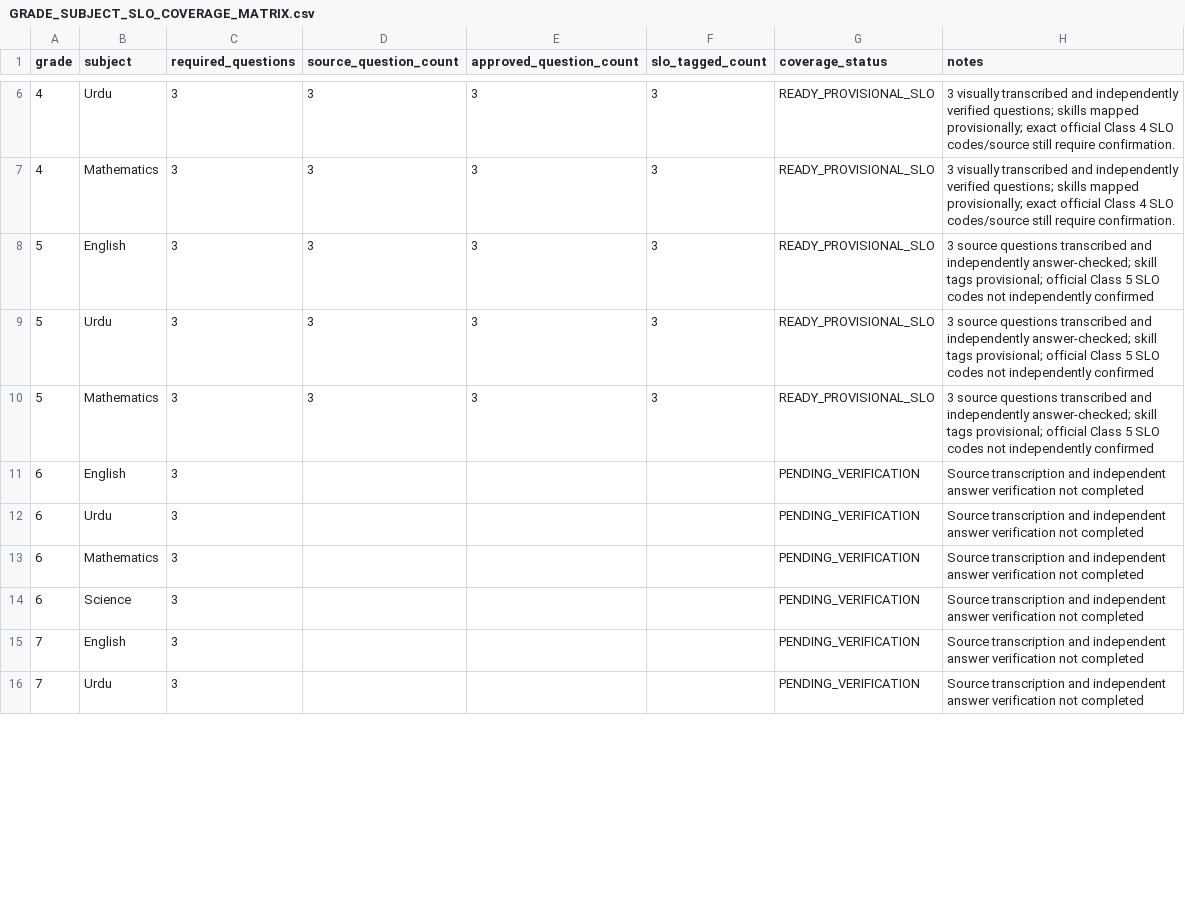
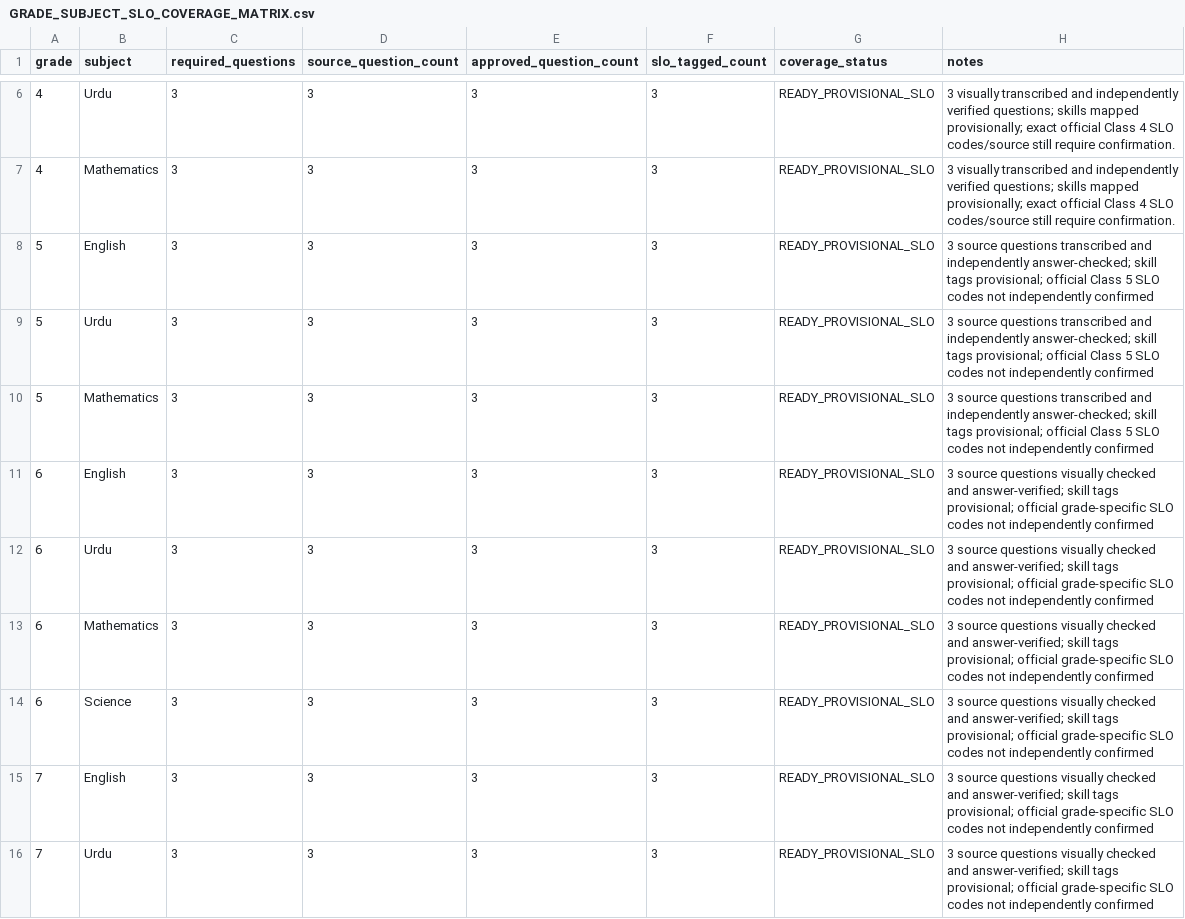
Before and after one commit to sajidaeo39/Student-MCQ-Portal, a CSV file: audit/GRADE_SUBJECT_SLO_COVERAGE_MATRIX.csv, drawn as a sheet; only a part is shown, gaps mark what is left out; the diff covers the shown part only.

Commit message:
Update provisional SLO coverage for Classes 6-8

```diff
--- a/audit/GRADE_SUBJECT_SLO_COVERAGE_MATRIX.csv
+++ b/audit/GRADE_SUBJECT_SLO_COVERAGE_MATRIX.csv
@@ -10,7 +10,7 @@ grade,subject,required_questions,source_question_count,approved_question_count,s
 5,Mathematics,3,3,3,3,READY_PROVISIONAL_SLO,"3 source questions transcribed and independently answer-checked; skill tags provisional; official Class 5 SLO codes not independently confirmed"
-6,English,3,,,,PENDING_VERIFICATION,Source transcription and independent answer verification not completed
-6,Urdu,3,,,,PENDING_VERIFICATION,Source transcription and independent answer verification not completed
-6,Mathematics,3,,,,PENDING_VERIFICATION,Source transcription and independent answer verification not completed
-6,Science,3,,,,PENDING_VERIFICATION,Source transcription and independent answer verification not completed
-7,English,3,,,,PENDING_VERIFICATION,Source transcription and independent answer verification not completed
-7,Urdu,3,,,,PENDING_VERIFICATION,Source transcription and independent answer verification not completed
+6,English,3,3,3,3,READY_PROVISIONAL_SLO,"3 source questions visually checked and answer-verified; skill tags provisional; official grade-specific SLO codes not independently confirmed"
+6,Urdu,3,3,3,3,READY_PROVISIONAL_SLO,"3 source questions visually checked and answer-verified; skill tags provisional; official grade-specific SLO codes not independently confirmed"
+6,Mathematics,3,3,3,3,READY_PROVISIONAL_SLO,"3 source questions visually checked and answer-verified; skill tags provisional; official grade-specific SLO codes not independently confirmed"
+6,Science,3,3,3,3,READY_PROVISIONAL_SLO,"3 source questions visually checked and answer-verified; skill tags provisional; official grade-specific SLO codes not independently confirmed"
+7,English,3,3,3,3,READY_PROVISIONAL_SLO,"3 source questions visually checked and answer-verified; skill tags provisional; official grade-specific SLO codes not independently confirmed"
+7,Urdu,3,3,3,3,READY_PROVISIONAL_SLO,"3 source questions visually checked and answer-verified; skill tags provisional; official grade-specific SLO codes not independently confirmed"
```
Also changed, not shown: 30 edited cells elsewhere in this file.
